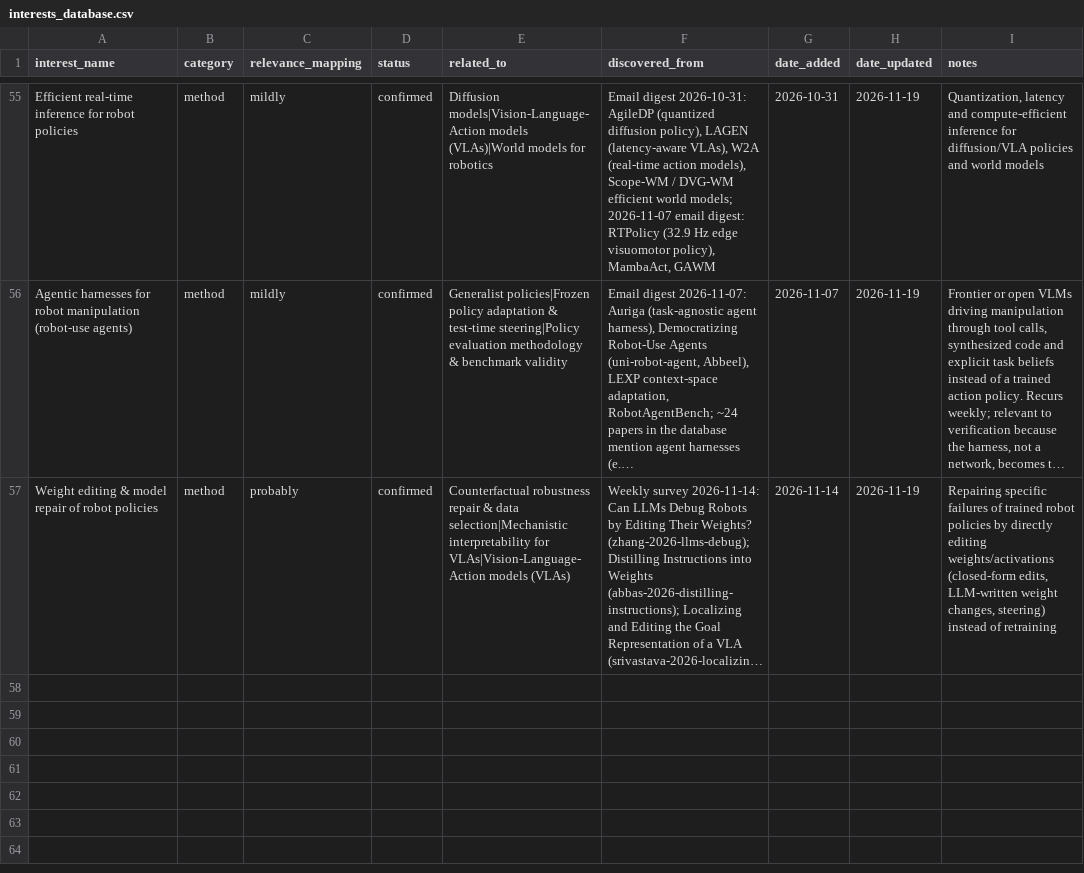
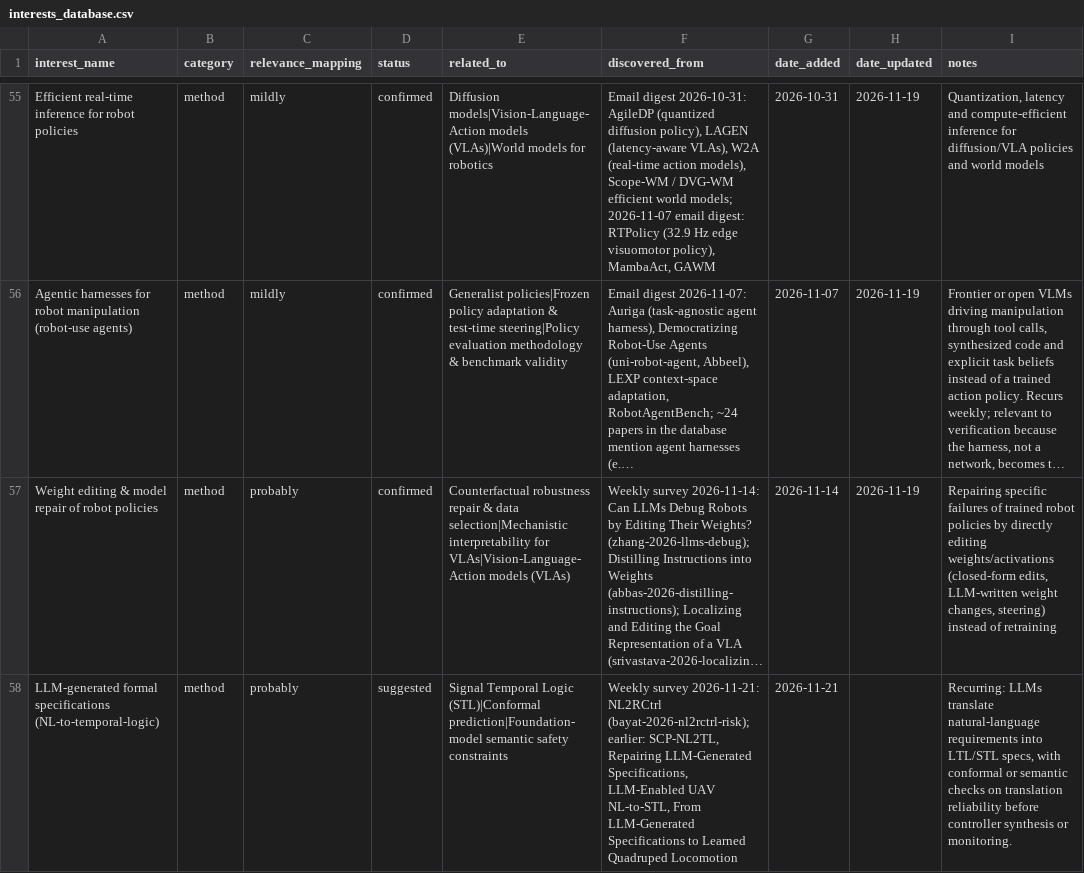
Before and after one commit to sumanth-tangirala/scholar-dashboard, a CSV file: interests_database.csv, drawn as a sheet; only a part is shown, gaps mark what is left out; long unchanged cells end in …; the diff names each change by its address in the sheet, - before the commit and + after, or states it on an @@ line.

```diff
--- a/interests_database.csv
+++ b/interests_database.csv
+row 58: LLM-generated formal specifications (NL-to-temporal-logic) | method | probably | suggested | Signal Temporal Logic (STL)|Conformal prediction|Foundation-model semantic safety constraints | Weekly survey 2026-11-21: NL2RCtrl (bayat-2026-nl2rctrl-risk); earlier: SCP-NL2TL, Repairing LLM-Generated Specifications, LLM-Enabled UAV NL-to-STL, From LLM-Generated Specifications to Learned Quadruped Locomotion | 2026-11-21 |  | Recurring: LLMs translate natural-language requirements into LTL/STL specs, with conformal or semantic checks on translation reliability before controller synthesis or monitoring.
```
Also changed, not shown: groups_database.csv, 57 other files.
